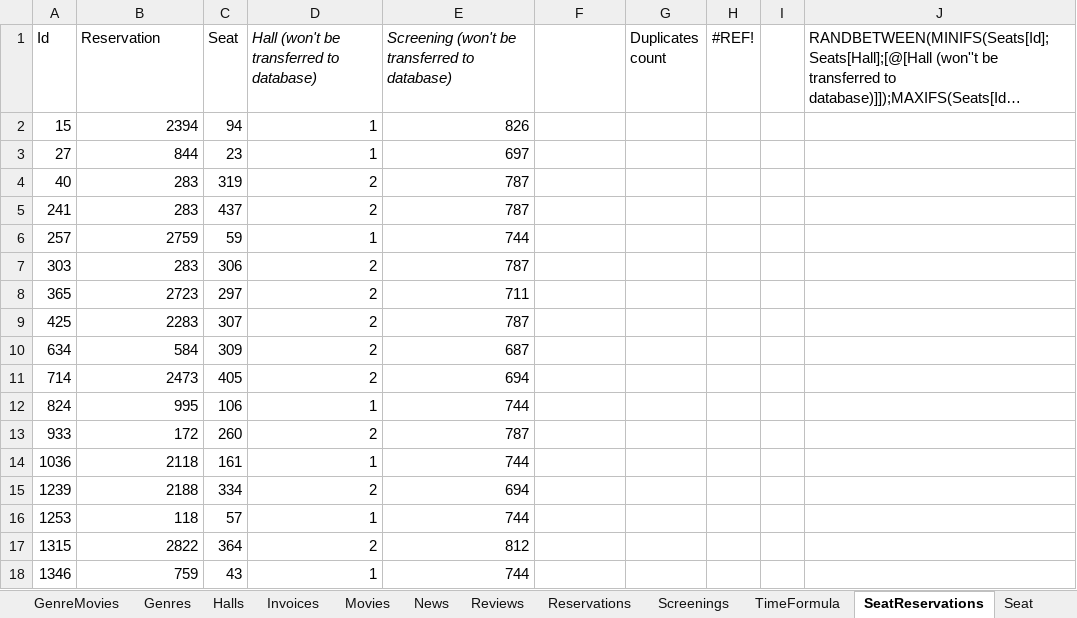
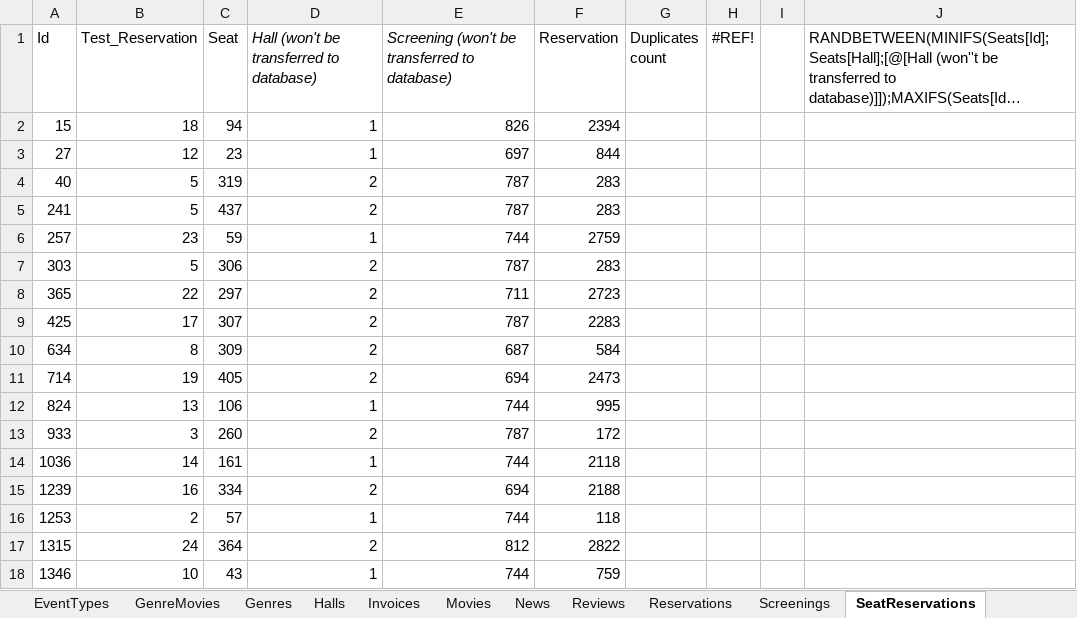
Before and after one commit to FITCommunityArchive/RS2-Seminarski-cinema, an Excel workbook: Cinema.Test/TestDatabase/TestCinemaDatabase.xlsx, sheet SeatReservations, drawn as a sheet; only a part is shown; long unchanged cells end in …; values as stored, in another font and other column widths than the file's, no borders; table styles not drawn; the diff covers the shown part only; the diff names each change by its address in the sheet, - before the commit and + after, or states it on an @@ line.

Commit message:
Added get and get by id tests for Halls

```diff
--- a/Cinema.Test/TestDatabase/TestCinemaDatabase.xlsx (sheet SeatReservations)
+++ b/Cinema.Test/TestDatabase/TestCinemaDatabase.xlsx (sheet SeatReservations)
-B1: Reservation
+B1: Test_Reservation
-F1: (empty)
+F1: Reservation
-B2 (Test_Reservation): 2394
+B2 (Test_Reservation): 18
-F2 (Reservation): (empty)
+F2 (Reservation): 2394
-B3 (Test_Reservation): 844
+B3 (Test_Reservation): 12
-F3 (Reservation): (empty)
+F3 (Reservation): 844
-B4:B5 (Test_Reservation): 283
+B4:B5 (Test_Reservation): 5
-F4:F5 (Reservation): (empty)
+F4:F5 (Reservation): 283
-B6 (Test_Reservation): 2759
+B6 (Test_Reservation): 23
-F6 (Reservation): (empty)
+F6 (Reservation): 2759
-B7 (Test_Reservation): 283
+B7 (Test_Reservation): 5
-F7 (Reservation): (empty)
+F7 (Reservation): 283
-B8 (Test_Reservation): 2723
+B8 (Test_Reservation): 22
-F8 (Reservation): (empty)
+F8 (Reservation): 2723
-B9 (Test_Reservation): 2283
+B9 (Test_Reservation): 17
-F9 (Reservation): (empty)
+F9 (Reservation): 2283
-B10 (Test_Reservation): 584
+B10 (Test_Reservation): 8
-F10 (Reservation): (empty)
+F10 (Reservation): 584
-B11 (Test_Reservation): 2473
+B11 (Test_Reservation): 19
-F11 (Reservation): (empty)
+F11 (Reservation): 2473
-B12 (Test_Reservation): 995
+B12 (Test_Reservation): 13
-F12 (Reservation): (empty)
+F12 (Reservation): 995
-B13 (Test_Reservation): 172
+B13 (Test_Reservation): 3
-F13 (Reservation): (empty)
+F13 (Reservation): 172
-B14 (Test_Reservation): 2118
+B14 (Test_Reservation): 14
-F14 (Reservation): (empty)
+F14 (Reservation): 2118
-B15 (Test_Reservation): 2188
+B15 (Test_Reservation): 16
-F15 (Reservation): (empty)
+F15 (Reservation): 2188
-B16 (Test_Reservation): 118
+B16 (Test_Reservation): 2
-F16 (Reservation): (empty)
+F16 (Reservation): 118
-B17 (Test_Reservation): 2822
+B17 (Test_Reservation): 24
-F17 (Reservation): (empty)
+F17 (Reservation): 2822
-B18 (Test_Reservation): 759
+B18 (Test_Reservation): 10
-F18 (Reservation): (empty)
+F18 (Reservation): 759
```
Also changed, not shown: 88 edited cells elsewhere in this sheet, sheet Screenings, sheet Reservations, sheet GenreMovies, sheet Invoices, sheet TimeFormula, other sheet tabs, formulas that keep their value, 5 other files.
